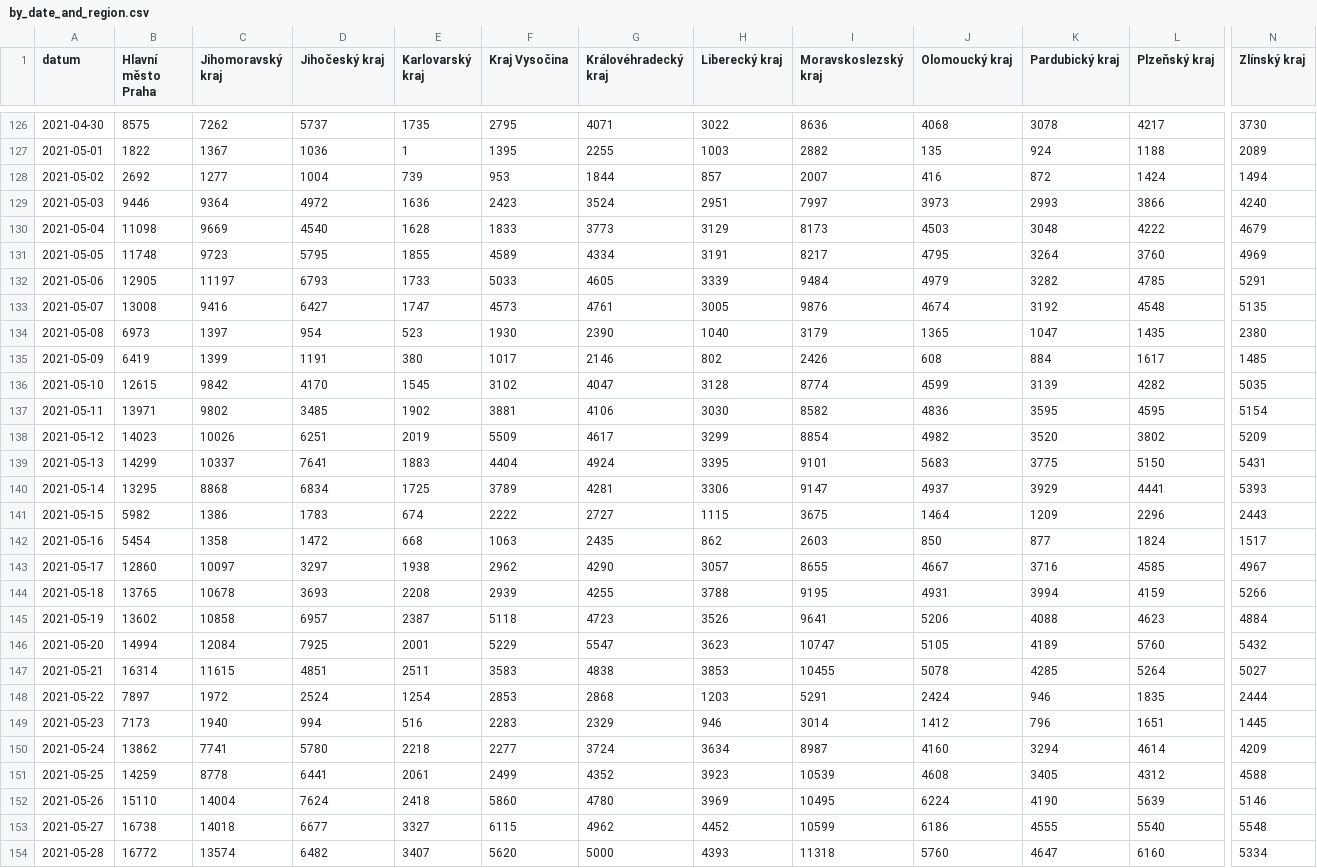
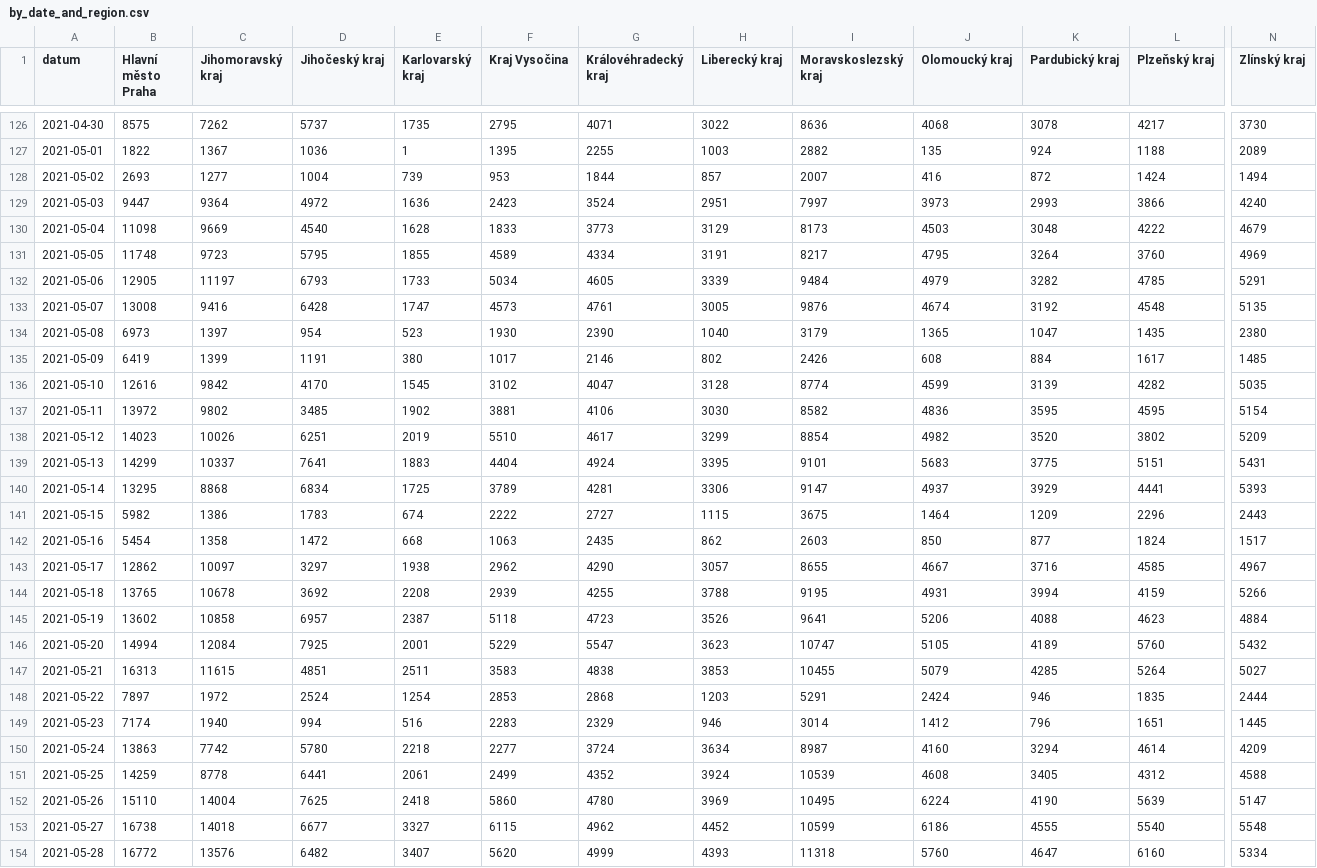
Before and after one commit to vykend/COVID19-Vaccination-Czechia, a CSV file: by_date_and_region.csv, drawn as a sheet; only a part is shown, gaps mark what is left out; the diff covers the shown part only; the diff names each change by its address in the sheet, - before the commit and + after, or states it on an @@ line.

```diff
--- a/by_date_and_region.csv
+++ b/by_date_and_region.csv
-B128 (Hlavní město Praha): 2692
+B128 (Hlavní město Praha): 2693
-B129 (Hlavní město Praha): 9446
+B129 (Hlavní město Praha): 9447
-F132 (Kraj Vysočina): 5033
+F132 (Kraj Vysočina): 5034
-D133 (Jihočeský kraj): 6427
+D133 (Jihočeský kraj): 6428
-B136 (Hlavní město Praha): 12615
+B136 (Hlavní město Praha): 12616
-B137 (Hlavní město Praha): 13971
+B137 (Hlavní město Praha): 13972
-F138 (Kraj Vysočina): 5509
+F138 (Kraj Vysočina): 5510
-L139 (Plzeňský kraj): 5150
+L139 (Plzeňský kraj): 5151
-B143 (Hlavní město Praha): 12860
+B143 (Hlavní město Praha): 12862
-D144 (Jihočeský kraj): 3693
+D144 (Jihočeský kraj): 3692
-B147 (Hlavní město Praha): 16314
+B147 (Hlavní město Praha): 16313
-J147 (Olomoucký kraj): 5078
+J147 (Olomoucký kraj): 5079
-B149 (Hlavní město Praha): 7173
+B149 (Hlavní město Praha): 7174
-B150 (Hlavní město Praha): 13862
+B150 (Hlavní město Praha): 13863
-C150 (Jihomoravský kraj): 7741
+C150 (Jihomoravský kraj): 7742
-H151 (Liberecký kraj): 3923
+H151 (Liberecký kraj): 3924
-D152 (Jihočeský kraj): 7624
+D152 (Jihočeský kraj): 7625
-N152 (Zlínský kraj): 5146
+N152 (Zlínský kraj): 5147
-C154 (Jihomoravský kraj): 13574
+C154 (Jihomoravský kraj): 13576
-G154 (Královéhradecký kraj): 5000
+G154 (Královéhradecký kraj): 4999
```
Also changed, not shown: 1 added row and 154 edited cells elsewhere in this file, aggregation.csv, by_manufacturer.csv, 4 other files.
